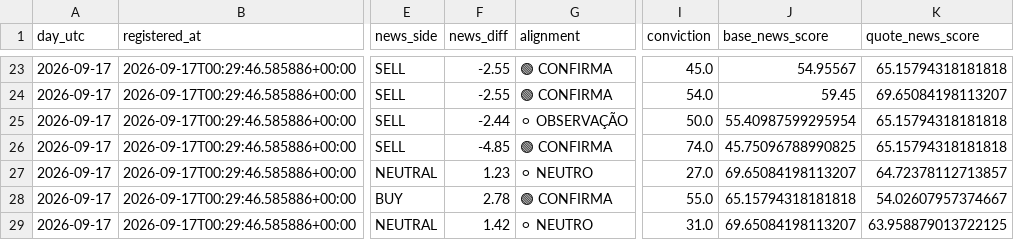
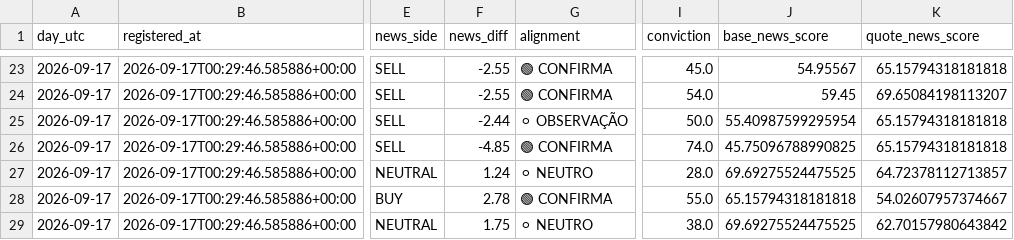
Before and after one commit to aparecidomikael97-ship-it/usd-macro-pro-v4, a CSV file: dados/currency_news_validation_v1061.csv, drawn as a sheet; only a part is shown, gaps mark what is left out; the diff names each change by its address in the sheet, - before the commit and + after, or states it on an @@ line.

```diff
--- a/dados/currency_news_validation_v1061.csv
+++ b/dados/currency_news_validation_v1061.csv
-F27 (news_diff): 1.23
+F27 (news_diff): 1.24
-I27 (conviction): 27.0
+I27 (conviction): 28.0
-J27 (base_news_score): 69.65084198113207
+J27 (base_news_score): 69.69275524475525
-F29 (news_diff): 1.42
+F29 (news_diff): 1.75
-I29 (conviction): 31.0
+I29 (conviction): 38.0
-J29 (base_news_score): 69.65084198113207
+J29 (base_news_score): 69.69275524475525
-K29 (quote_news_score): 63.958879013722125
+K29 (quote_news_score): 62.70157980643842
```
